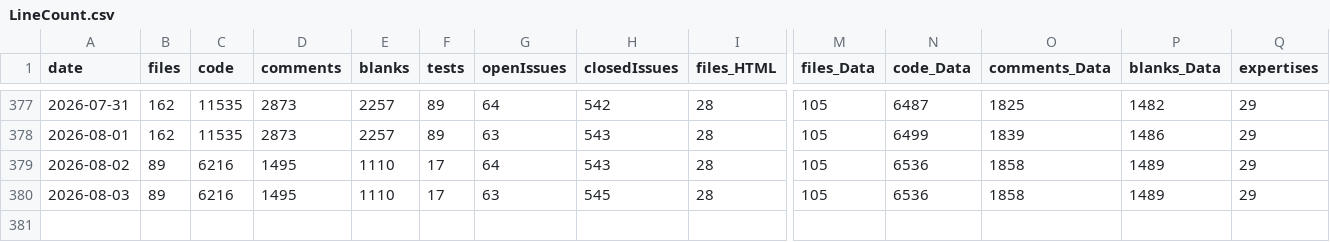
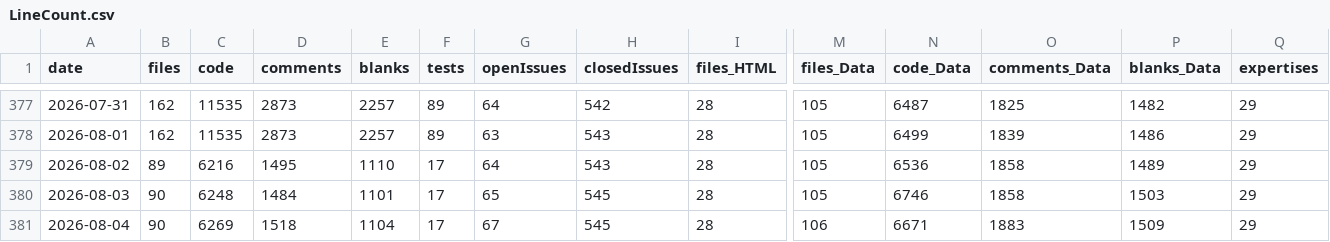
Before and after one commit to vdhamer/Photo-Club-Hub, a CSV file: scripts/LineCount.csv, drawn as a sheet; only a part is shown, gaps mark what is left out; rows hold the shown columns only; the diff names each change by its address in the sheet, - before the commit and + after, or states it on an @@ line.

Commit message:
Line count update

```diff
--- a/scripts/LineCount.csv
+++ b/scripts/LineCount.csv
-B380 (files): 89
+B380 (files): 90
-C380 (code): 6216
+C380 (code): 6248
-D380 (comments): 1495
+D380 (comments): 1484
-E380 (blanks): 1110
+E380 (blanks): 1101
-G380 (openIssues): 63
+G380 (openIssues): 65
-N380 (code_Data): 6536
+N380 (code_Data): 6746
-P380 (blanks_Data): 1489
+P380 (blanks_Data): 1503
+row 381: 2026-08-04 | 90 | 6269 | 1518 | 1104 | 17 | 67 | 545 | 28 | 106 | 6671 | 1883 | 1509 | 29
```
